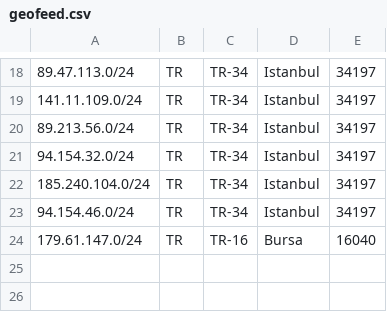
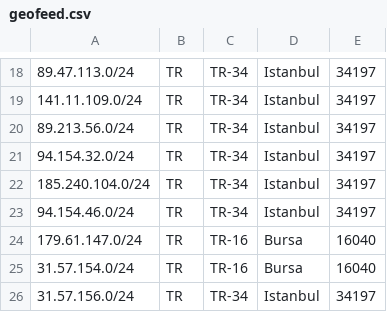
Before and after one commit to Keyubu/geofeed, a CSV file: geofeed.csv, drawn as a sheet; only a part is shown, gaps mark what is left out.

Commit message:
Update geofeed.csv

```diff
--- a/geofeed.csv
+++ b/geofeed.csv
@@ -24 +24,3 @@
 179.61.147.0/24,TR,TR-16,Bursa,16040
+31.57.154.0/24,TR,TR-16,Bursa,16040
+31.57.156.0/24,TR,TR-34,Istanbul,34197
```
